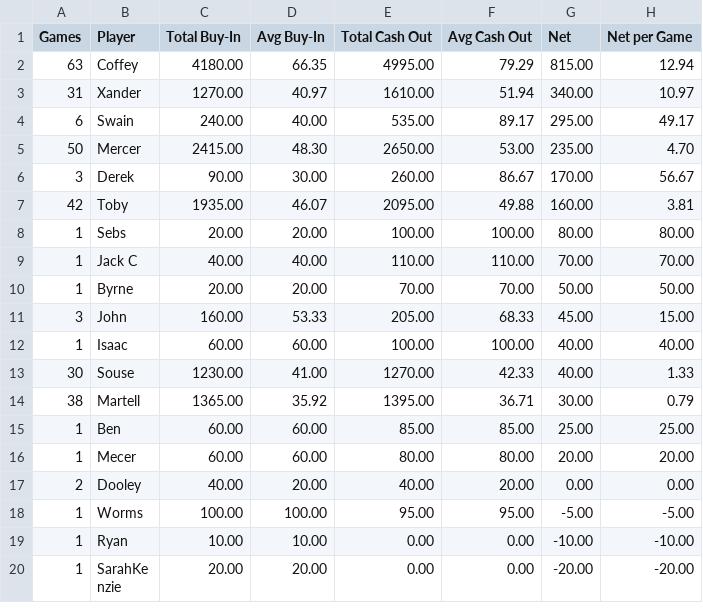
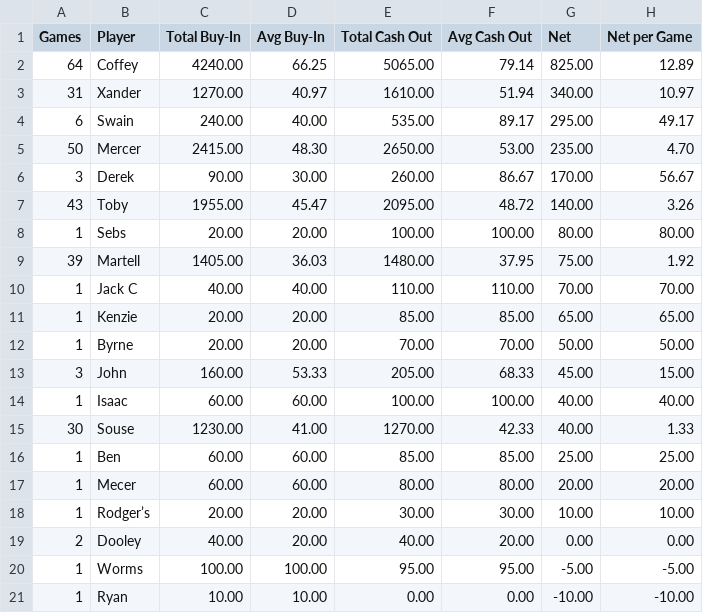
Before and after one commit to zcoffey7/poker-dashboard, a CSV file: stats/PokerSummary.csv, drawn as a sheet; only a part is shown; the shorter side is filled out with more unchanged rows; the diff covers the shown part only.

Commit message:
Add Oct 12 cash game to standings.

```diff
--- a/stats/PokerSummary.csv
+++ b/stats/PokerSummary.csv
@@ -1,3 +1,3 @@
 Games,Player,Total Buy-In,Avg Buy-In,Total Cash Out,Avg Cash Out,Net,Net per Game
-63,Coffey,4180.00,66.35,4995.00,79.29,815.00,12.94
+64,Coffey,4240.00,66.25,5065.00,79.14,825.00,12.89
 31,Xander,1270.00,40.97,1610.00,51.94,340.00,10.97
@@ -6,5 +6,7 @@ Games,Player,Total Buy-In,Avg Buy-In,Total Cash Out,Avg Cash Out,Net,Net per Gam
 3,Derek,90.00,30.00,260.00,86.67,170.00,56.67
-42,Toby,1935.00,46.07,2095.00,49.88,160.00,3.81
+43,Toby,1955.00,45.47,2095.00,48.72,140.00,3.26
 1,Sebs,20.00,20.00,100.00,100.00,80.00,80.00
+39,Martell,1405.00,36.03,1480.00,37.95,75.00,1.92
 1,Jack C,40.00,40.00,110.00,110.00,70.00,70.00
+1,Kenzie,20.00,20.00,85.00,85.00,65.00,65.00
 1,Byrne,20.00,20.00,70.00,70.00,50.00,50.00
@@ -13,5 +15,5 @@ Games,Player,Total Buy-In,Avg Buy-In,Total Cash Out,Avg Cash Out,Net,Net per Gam
 30,Souse,1230.00,41.00,1270.00,42.33,40.00,1.33
-38,Martell,1365.00,35.92,1395.00,36.71,30.00,0.79
 1,Ben,60.00,60.00,85.00,85.00,25.00,25.00
 1,Mecer,60.00,60.00,80.00,80.00,20.00,20.00
+1,Rodger’s,20.00,20.00,30.00,30.00,10.00,10.00
 2,Dooley,40.00,20.00,40.00,20.00,0.00,0.00
```
Also changed, not shown: 1 added row, 1 removed row and 9 edited cells elsewhere in this file, stats/PokerCashSummary.csv, 1 other file.
